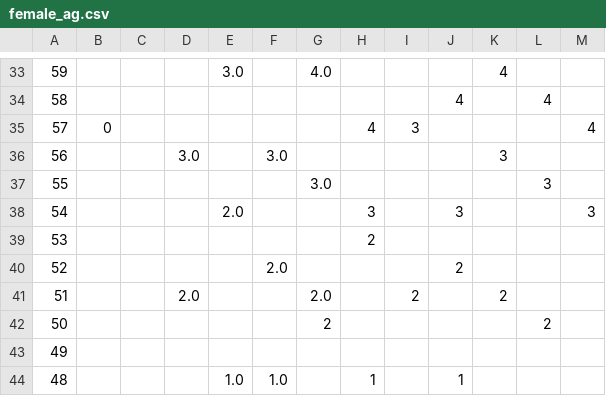
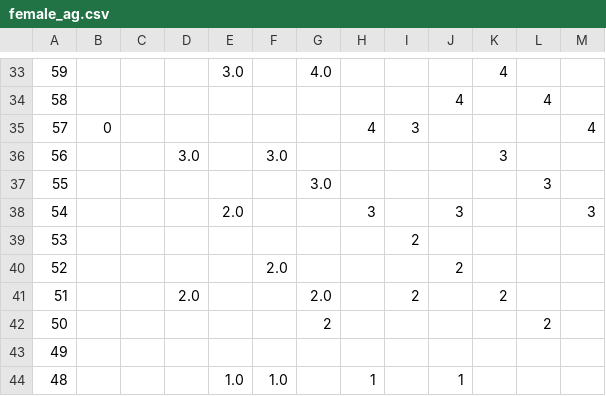
Before and after one commit to DCAN-Labs/score-conners-3, a CSV file: data/constant/parent/female_ag.csv, drawn as a sheet; only a part is shown, gaps mark what is left out; the diff names each change by its address in the sheet, - before the commit and + after, or states it on an @@ line.

Commit message:
Update female_ag.csv

```diff
--- a/data/constant/parent/female_ag.csv
+++ b/data/constant/parent/female_ag.csv
-H39: 2
+H39: (empty)
-I39: (empty)
+I39: 2
```
